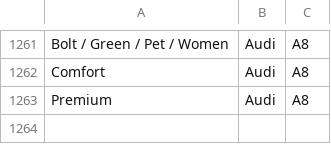
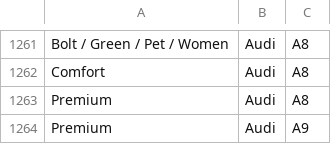
Before and after one commit to Bolt-Fr/Bolt-vehicules, a CSV file: vehicles.csv, drawn as a sheet; only a part is shown, gaps mark what is left out; the diff names each change by its address in the sheet, - before the commit and + after, or states it on an @@ line.

```diff
--- a/vehicles.csv
+++ b/vehicles.csv
+row 1264: Premium | Audi | A9
```
